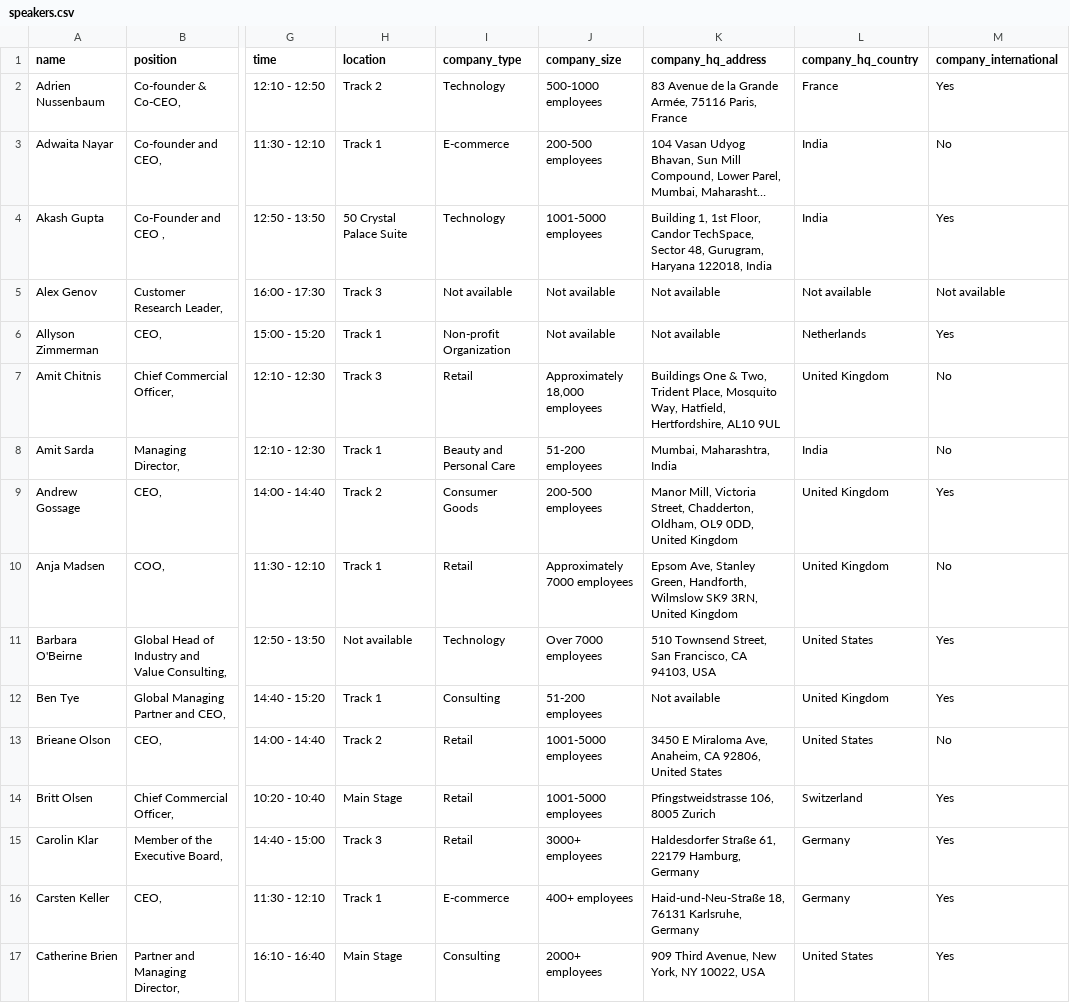
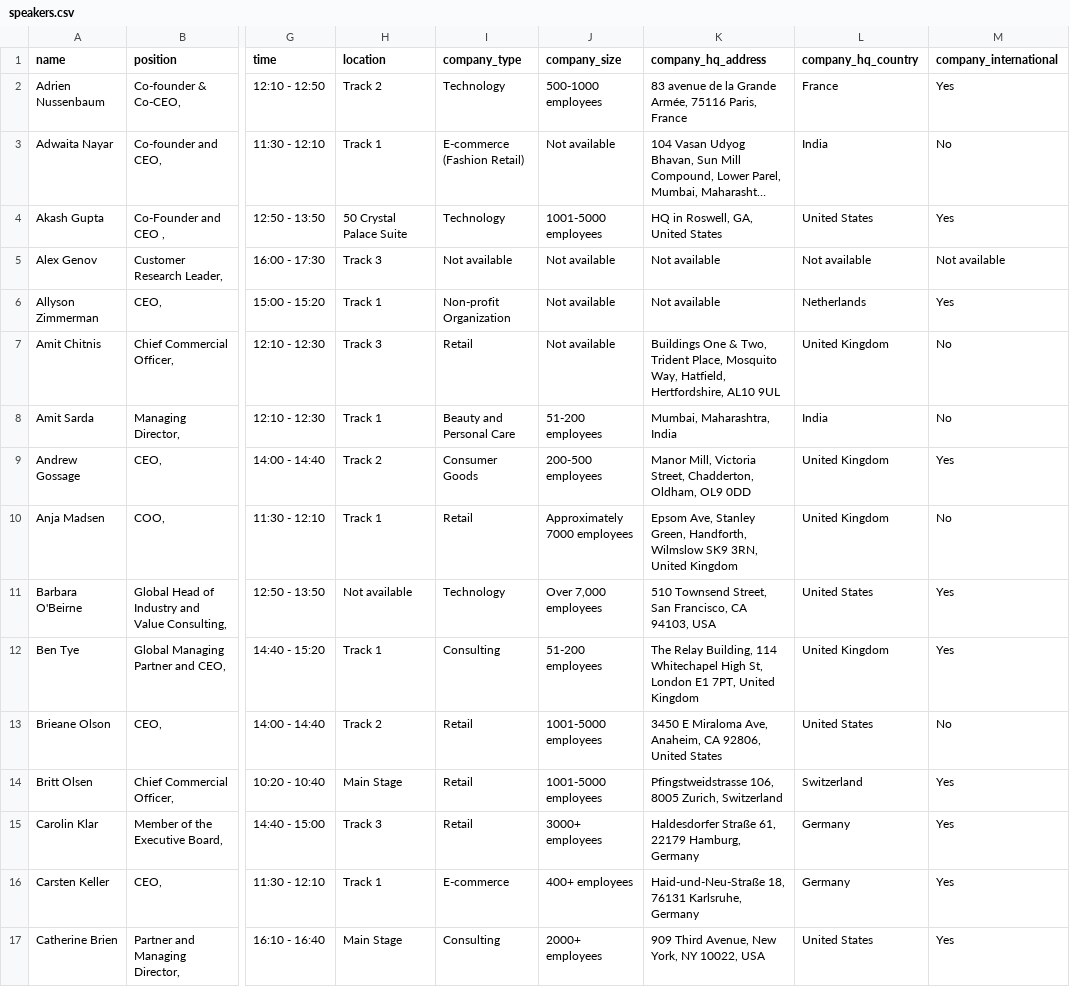
Before and after one commit to borjaregueral/conference_speakers, a CSV file: data/speakers.csv, drawn as a sheet; only a part is shown, gaps mark what is left out; long unchanged cells end in …; the diff covers the shown part only; the diff names each change by its address in the sheet, - before the commit and + after, or states it on an @@ line.

```diff
--- a/data/speakers.csv
+++ b/data/speakers.csv
-K2 (company_hq_address): 83 Avenue de la…
+K2 (company_hq_address): 83 avenue de la…
-I3 (company_type): E-commerce
+I3 (company_type): E-commerce (Fashion Retail)
-J3 (company_size): 200-500 employees
+J3 (company_size): Not available
-K4 (company_hq_address): Building 1, 1st Floor, Candor TechSpace, Sector 48, Gurugram, Haryana 122018, India
+K4 (company_hq_address): HQ in Roswell, GA, United States
-L4 (company_hq_country): India
+L4 (company_hq_country): United States
-J7 (company_size): Approximately 18,000 employees
+J7 (company_size): Not available
-K9 (company_hq_address): …Oldham, OL9 0DD, United Kingdom
+K9 (company_hq_address): …Oldham, OL9 0DD
-J11 (company_size): Over 7000 employees
+J11 (company_size): Over 7,000 employees
-K12 (company_hq_address): Not available
+K12 (company_hq_address): The Relay Building, 114 Whitechapel High St, London E1 7PT, United Kingdom
-K14 (company_hq_address): Pfingstweidstrasse 106, 8005 Zurich
+K14 (company_hq_address): Pfingstweidstrasse 106, 8005 Zurich, Switzerland
```
Also changed, not shown: 67 edited cells elsewhere in this file, 1 other file.
